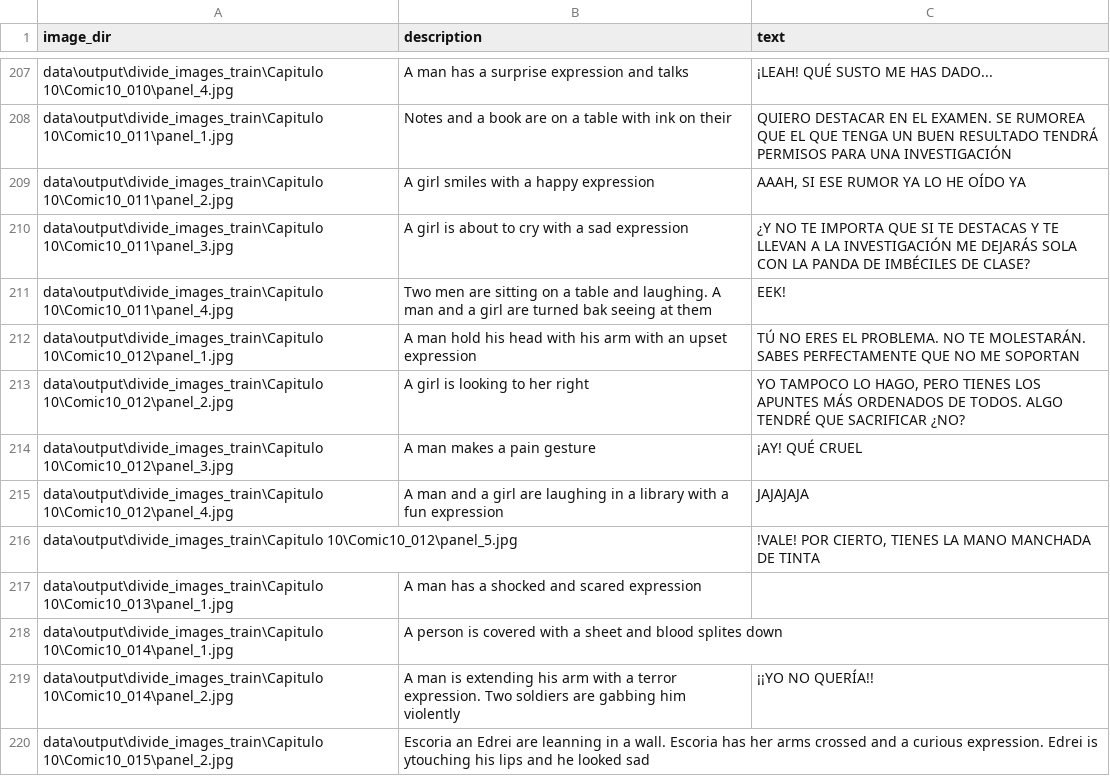
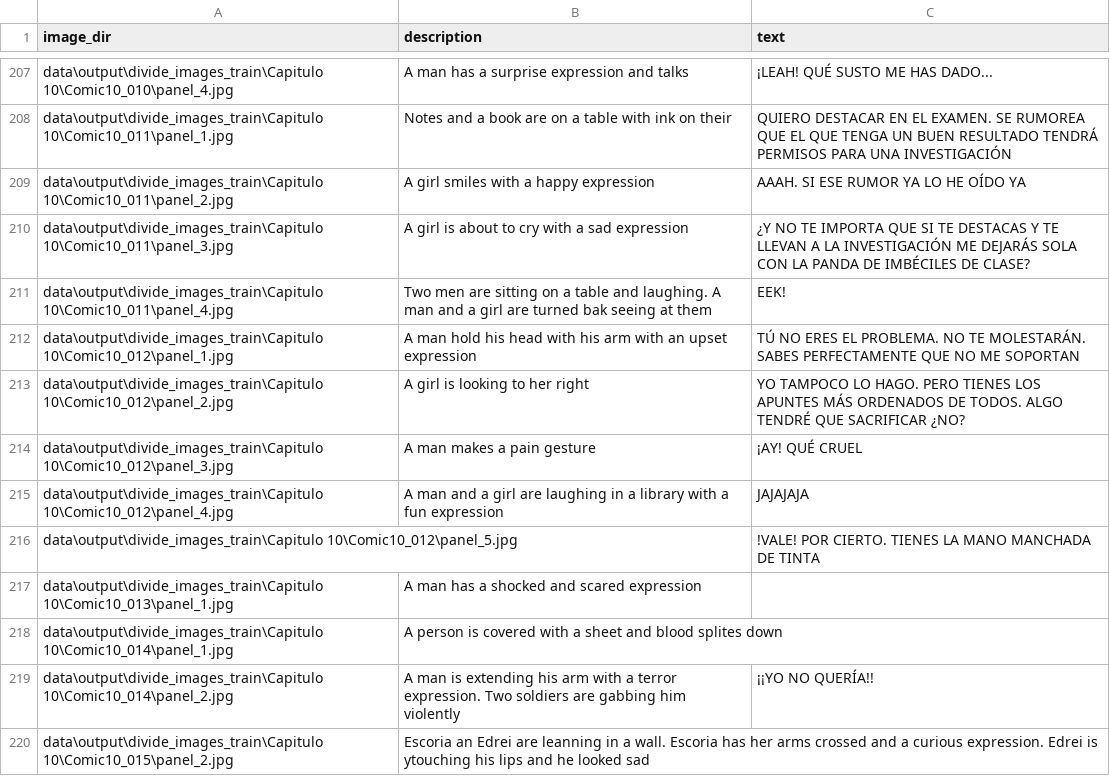
Before and after one commit to JackDM/ComicAI, a CSV file: train/data/input/Comic_train/finetuning.csv, drawn as a sheet; only a part is shown, gaps mark what is left out; the diff covers the shown part only.

```diff
--- a/train/data/input/Comic_train/finetuning.csv
+++ b/train/data/input/Comic_train/finetuning.csv
@@ -208,3 +208,3 @@ data\output\divide_images_train\Capitulo 10\Comic10_010\panel_4.jpg,A man has a
 data\output\divide_images_train\Capitulo 10\Comic10_011\panel_1.jpg,Notes and a book are on a table with ink on their,QUIERO DESTACAR EN EL EXAMEN. SE RUMOREA QUE EL QUE TENGA UN BUEN RESULTADO TENDRÁ PERMISOS PARA UNA INVESTIGACIÓN
-data\output\divide_images_train\Capitulo 10\Comic10_011\panel_2.jpg,A girl smiles with a happy expression,"AAAH, SI ESE RUMOR YA LO HE OÍDO YA"
+data\output\divide_images_train\Capitulo 10\Comic10_011\panel_2.jpg,A girl smiles with a happy expression,AAAH. SI ESE RUMOR YA LO HE OÍDO YA
 data\output\divide_images_train\Capitulo 10\Comic10_011\panel_3.jpg,A girl is about to cry with a sad expression,¿Y NO TE IMPORTA QUE SI TE DESTACAS Y TE LLEVAN A LA INVESTIGACIÓN ME DEJARÁS SOLA CON LA PANDA DE IMBÉCILES DE CLASE?
@@ -212,6 +212,6 @@ data\output\divide_images_train\Capitulo 10\Comic10_011\panel_4.jpg,Two men are
 data\output\divide_images_train\Capitulo 10\Comic10_012\panel_1.jpg,A man hold his head with his arm with an upset expression,TÚ NO ERES EL PROBLEMA. NO TE MOLESTARÁN. SABES PERFECTAMENTE QUE NO ME SOPORTAN
-data\output\divide_images_train\Capitulo 10\Comic10_012\panel_2.jpg,A girl is looking to her right,"YO TAMPOCO LO HAGO, PERO TIENES LOS APUNTES MÁS ORDENADOS DE TODOS. ALGO TENDRÉ QUE SACRIFICAR ¿NO?"
+data\output\divide_images_train\Capitulo 10\Comic10_012\panel_2.jpg,A girl is looking to her right,YO TAMPOCO LO HAGO. PERO TIENES LOS APUNTES MÁS ORDENADOS DE TODOS. ALGO TENDRÉ QUE SACRIFICAR ¿NO?
 data\output\divide_images_train\Capitulo 10\Comic10_012\panel_3.jpg,A man makes a pain gesture,¡AY! QUÉ CRUEL
 data\output\divide_images_train\Capitulo 10\Comic10_012\panel_4.jpg,A man and a girl are laughing in a library with a fun expression,JAJAJAJA
-data\output\divide_images_train\Capitulo 10\Comic10_012\panel_5.jpg,,"!VALE! POR CIERTO, TIENES LA MANO MANCHADA DE TINTA"
+data\output\divide_images_train\Capitulo 10\Comic10_012\panel_5.jpg,,!VALE! POR CIERTO. TIENES LA MANO MANCHADA DE TINTA
 data\output\divide_images_train\Capitulo 10\Comic10_013\panel_1.jpg,A man has a shocked and scared expression,
```
Also changed, not shown: 29 edited cells elsewhere in this file, 3 other files.
